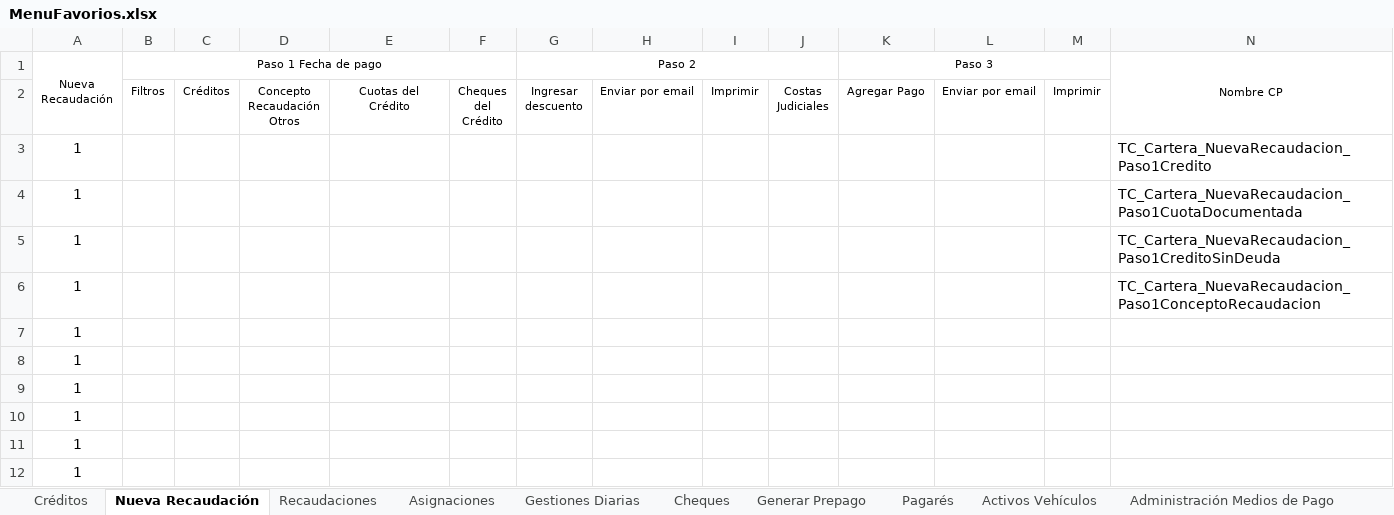
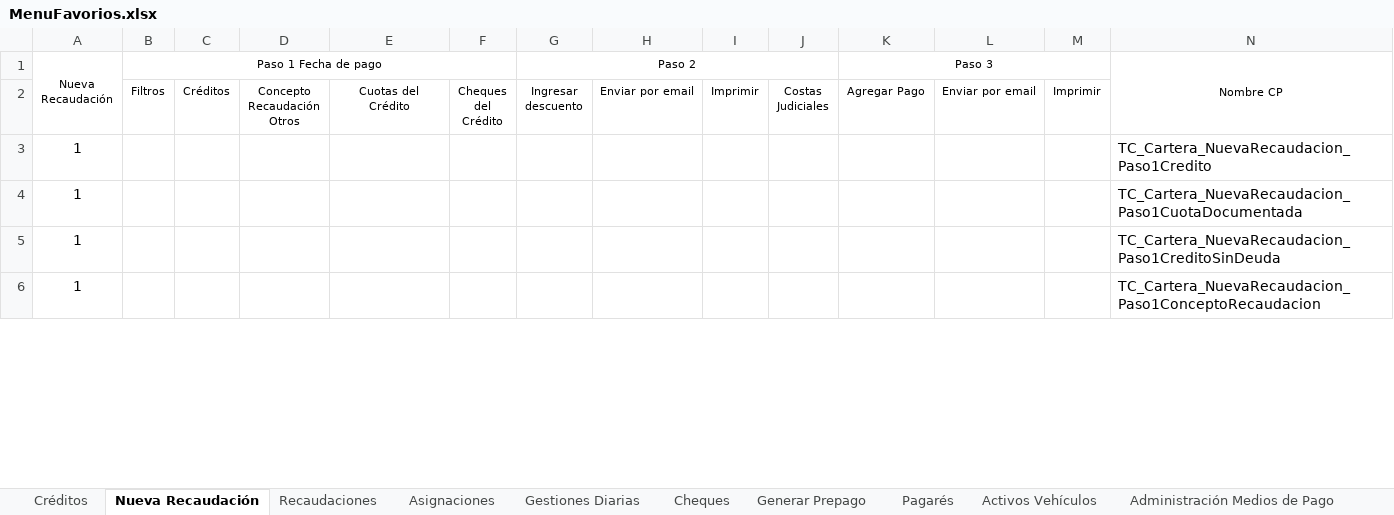
Before and after one commit to mvilches2508/Global-Testing, an Excel workbook: Casos Cartera/MenuFavorios.xlsx, sheet Nueva Recaudación, drawn as a sheet; only a part is shown; values as stored, in another font and other column widths than the file's, no borders; removed rows and columns are numbered as before the commit, all else as after; rows hold the shown columns only; the diff covers the shown part only; the diff names each change by its address in the sheet, - before the commit and + after, or states it on an @@ line.

Commit message:
Actualizar

```diff
--- a/Casos Cartera/MenuFavorios.xlsx (sheet Nueva Recaudación)
+++ b/Casos Cartera/MenuFavorios.xlsx (sheet Nueva Recaudación)
-row 7: 1
-row 8: 1
-row 9: 1
-row 10: 1
-row 11: 1
-row 12: 1
```
Also changed, not shown: 6 added rows elsewhere in this sheet.
